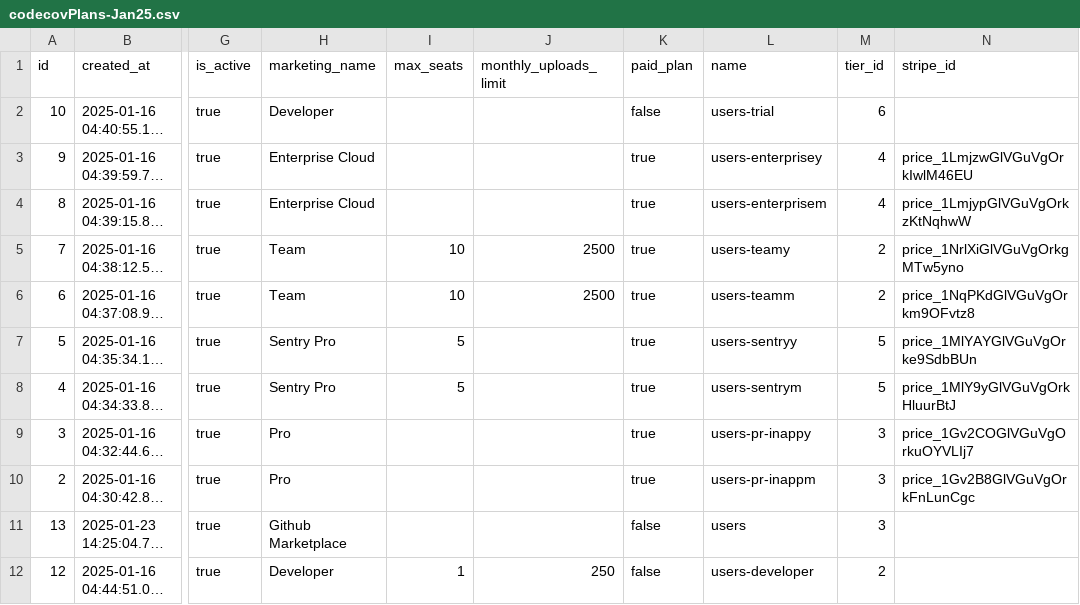
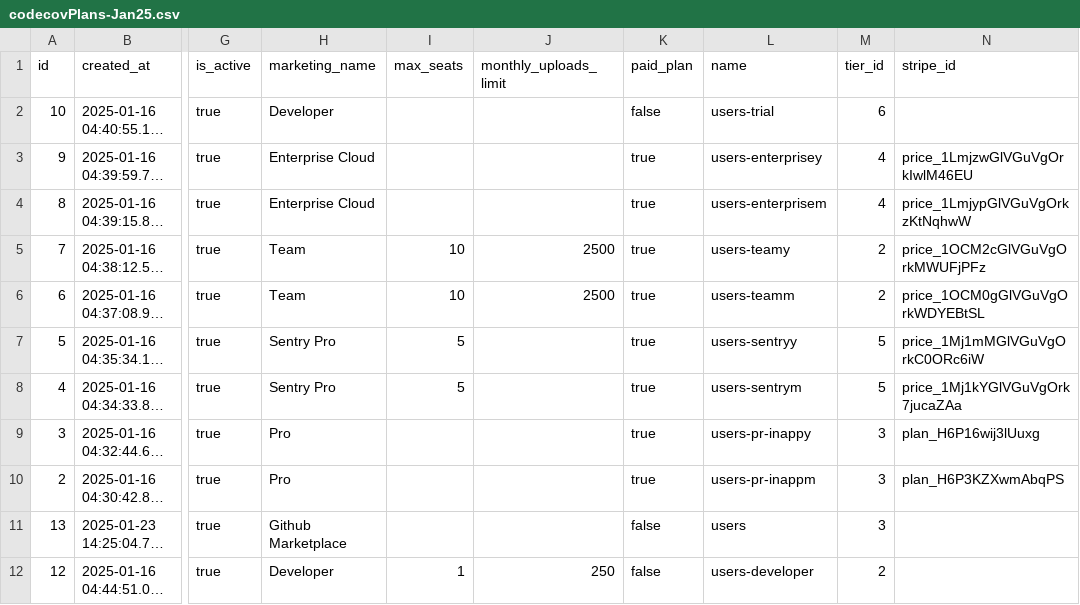
Before and after one commit to webpav/codecov-umbrella, a CSV file: apps/codecov-api/core/management/commands/codecovPlans-Jan25.csv, drawn as a sheet; only a part is shown, gaps mark what is left out; long unchanged cells end in …; the diff names each change by its address in the sheet, - before the commit and + after, or states it on an @@ line.

Commit message:
dev: swap create to update_or_create when inserting plans/tiers (#1120)

```diff
--- a/apps/codecov-api/core/management/commands/codecovPlans-Jan25.csv
+++ b/apps/codecov-api/core/management/commands/codecovPlans-Jan25.csv
-N5 (stripe_id): price_1NrlXiGlVGuVgOrkgMTw5yno
+N5 (stripe_id): price_1OCM2cGlVGuVgOrkMWUFjPFz
-N6 (stripe_id): price_1NqPKdGlVGuVgOrkm9OFvtz8
+N6 (stripe_id): price_1OCM0gGlVGuVgOrkWDYEBtSL
-N7 (stripe_id): price_1MlYAYGlVGuVgOrke9SdbBUn
+N7 (stripe_id): price_1Mj1mMGlVGuVgOrkC0ORc6iW
-N8 (stripe_id): price_1MlY9yGlVGuVgOrkHluurBtJ
+N8 (stripe_id): price_1Mj1kYGlVGuVgOrk7jucaZAa
-N9 (stripe_id): price_1Gv2COGlVGuVgOrkuOYVLIj7
+N9 (stripe_id): plan_H6P16wij3lUuxg
-N10 (stripe_id): price_1Gv2B8GlVGuVgOrkFnLunCgc
+N10 (stripe_id): plan_H6P3KZXwmAbqPS
```
Also changed, not shown: 5 other files.
